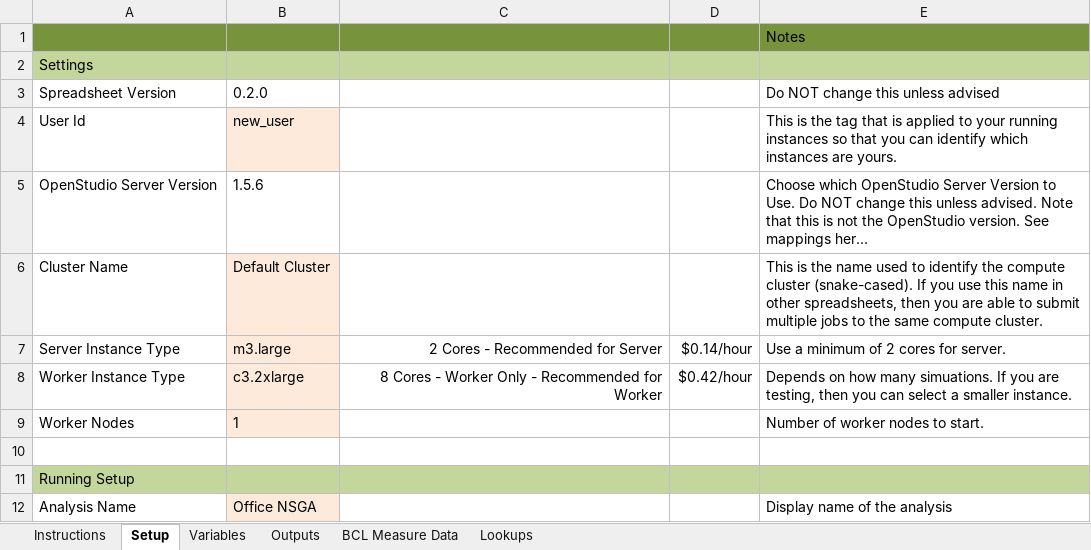
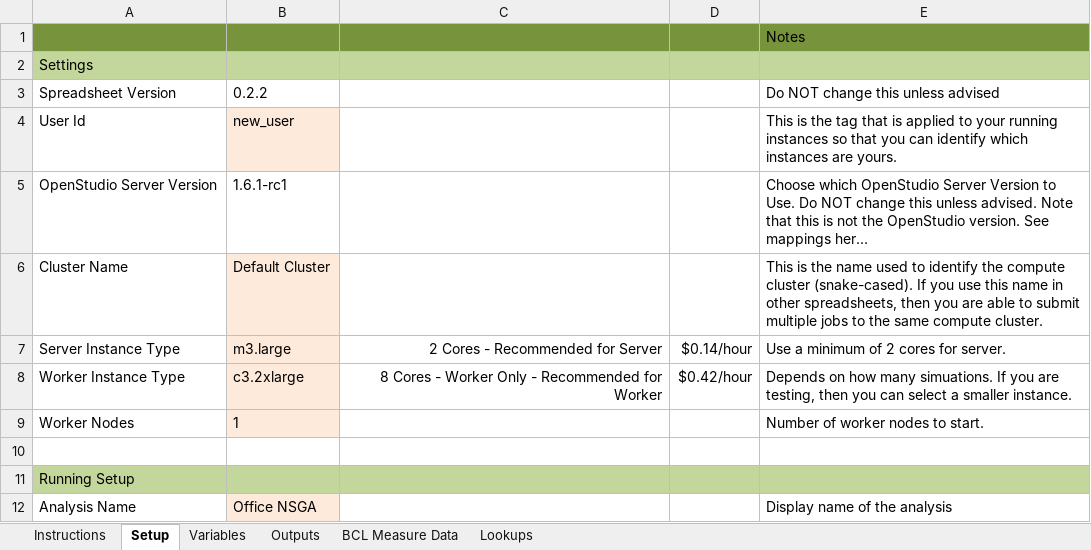
Before and after one commit to NREL/OpenStudio-analysis-spreadsheet, an Excel workbook: projects/training_NSGA1.xlsx, sheet Setup, drawn as a sheet; only a part is shown; long unchanged cells end in …; values as stored, in another font and other column widths than the file's, no borders; the diff names each change by its address in the sheet, - before the commit and + after, or states it on an @@ line.

```diff
--- a/projects/training_NSGA1.xlsx (sheet Setup)
+++ b/projects/training_NSGA1.xlsx (sheet Setup)
-B3: 0.2.0
+B3: 0.2.2
-B5: 1.5.6
+B5: 1.6.1-rc1
```
Also changed, not shown: sheet Variables, projects/training_NSGA1a.xlsx, projects/training_NSGA2a.xlsx, 7 other files.
